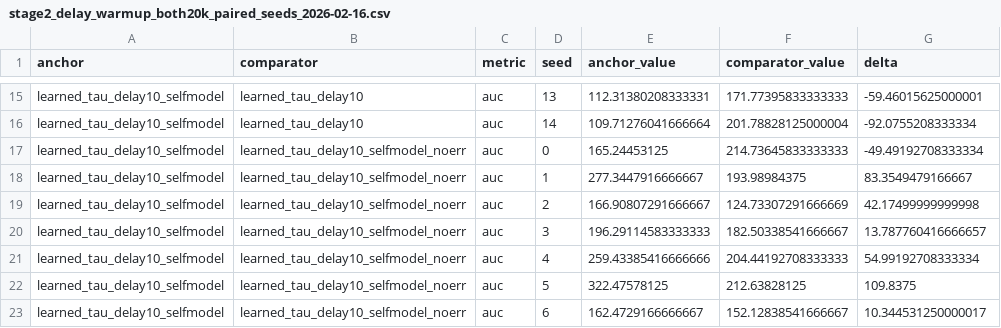
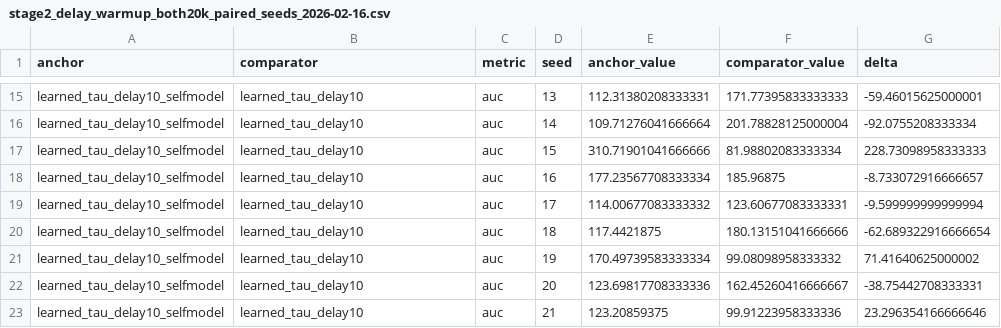
Before and after one commit to maruyamakoju/internal-time, a CSV file: docs/stage2_delay_warmup_both20k_paired_seeds_2026-02-16.csv, drawn as a sheet; only a part is shown, gaps mark what is left out; the diff covers the shown part only.

```diff
--- a/docs/stage2_delay_warmup_both20k_paired_seeds_2026-02-16.csv
+++ b/docs/stage2_delay_warmup_both20k_paired_seeds_2026-02-16.csv
@@ -16,8 +16,8 @@ learned_tau_delay10_selfmodel,learned_tau_delay10,auc,13,112.31380208333331,171.
 learned_tau_delay10_selfmodel,learned_tau_delay10,auc,14,109.71276041666664,201.78828125000004,-92.0755208333334
-learned_tau_delay10_selfmodel,learned_tau_delay10_selfmodel_noerr,auc,0,165.24453125,214.73645833333333,-49.49192708333334
-learned_tau_delay10_selfmodel,learned_tau_delay10_selfmodel_noerr,auc,1,277.3447916666667,193.98984375,83.3549479166667
-learned_tau_delay10_selfmodel,learned_tau_delay10_selfmodel_noerr,auc,2,166.90807291666667,124.73307291666669,42.17499999999998
-learned_tau_delay10_selfmodel,learned_tau_delay10_selfmodel_noerr,auc,3,196.29114583333333,182.50338541666667,13.787760416666657
-learned_tau_delay10_selfmodel,learned_tau_delay10_selfmodel_noerr,auc,4,259.43385416666666,204.44192708333333,54.99192708333334
-learned_tau_delay10_selfmodel,learned_tau_delay10_selfmodel_noerr,auc,5,322.47578125,212.63828125,109.8375
-learned_tau_delay10_selfmodel,learned_tau_delay10_selfmodel_noerr,auc,6,162.4729166666667,152.12838541666667,10.344531250000017
+learned_tau_delay10_selfmodel,learned_tau_delay10,auc,15,310.71901041666666,81.98802083333334,228.73098958333333
+learned_tau_delay10_selfmodel,learned_tau_delay10,auc,16,177.23567708333334,185.96875,-8.733072916666657
+learned_tau_delay10_selfmodel,learned_tau_delay10,auc,17,114.00677083333332,123.60677083333331,-9.599999999999994
+learned_tau_delay10_selfmodel,learned_tau_delay10,auc,18,117.4421875,180.13151041666666,-62.689322916666654
+learned_tau_delay10_selfmodel,learned_tau_delay10,auc,19,170.49739583333334,99.08098958333332,71.41640625000002
+learned_tau_delay10_selfmodel,learned_tau_delay10,auc,20,123.69817708333336,162.45260416666667,-38.75442708333331
+learned_tau_delay10_selfmodel,learned_tau_delay10,auc,21,123.20859375,99.91223958333336,23.296354166666646
```
Also changed, not shown: 115 edited cells elsewhere in this file, docs/stage2_delay_warmup_both20k_paired_2026-02-16.csv, docs/stage2_warmup_search_2026-02-16.csv, 5 other files.
